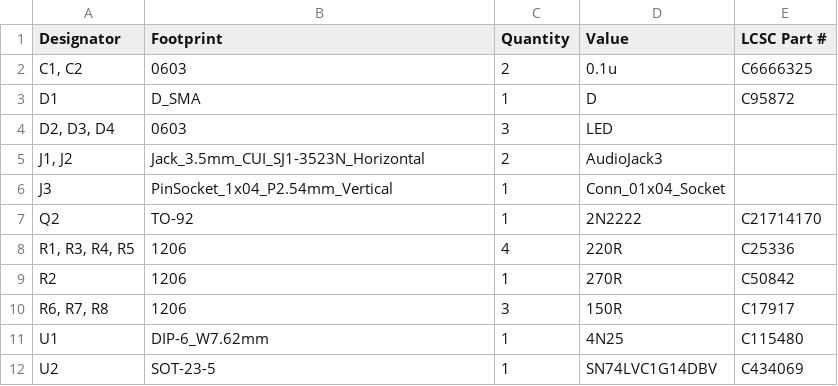
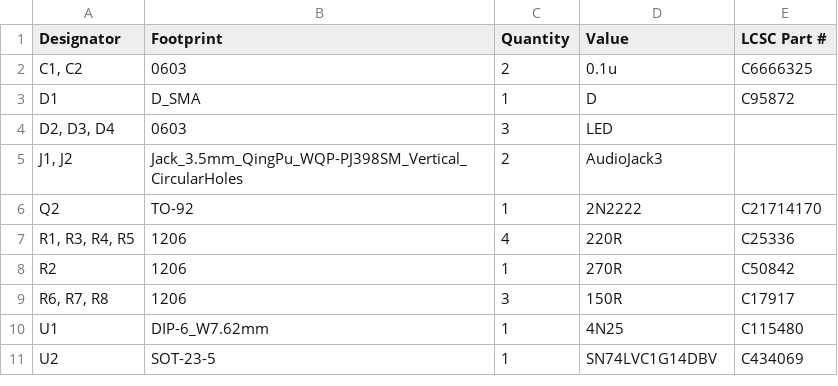
Before and after one commit to derekwheee/buddy_midi, a CSV file: production/bom.csv, drawn as a sheet.

```diff
--- a/production/bom.csv
+++ b/production/bom.csv
@@ -4,4 +4,3 @@ D1,D_SMA,1,D,C95872
 "D2, D3, D4",0603,3,LED,
-"J1, J2",Jack_3.5mm_CUI_SJ1-3523N_Horizontal,2,AudioJack3,
-J3,PinSocket_1x04_P2.54mm_Vertical,1,Conn_01x04_Socket,
+"J1, J2",Jack_3.5mm_QingPu_WQP-PJ398SM_Vertical_CircularHoles,2,AudioJack3,
 Q2,TO-92,1,2N2222,C21714170
```
Also changed, not shown: production/positions.csv, 7 other files.
